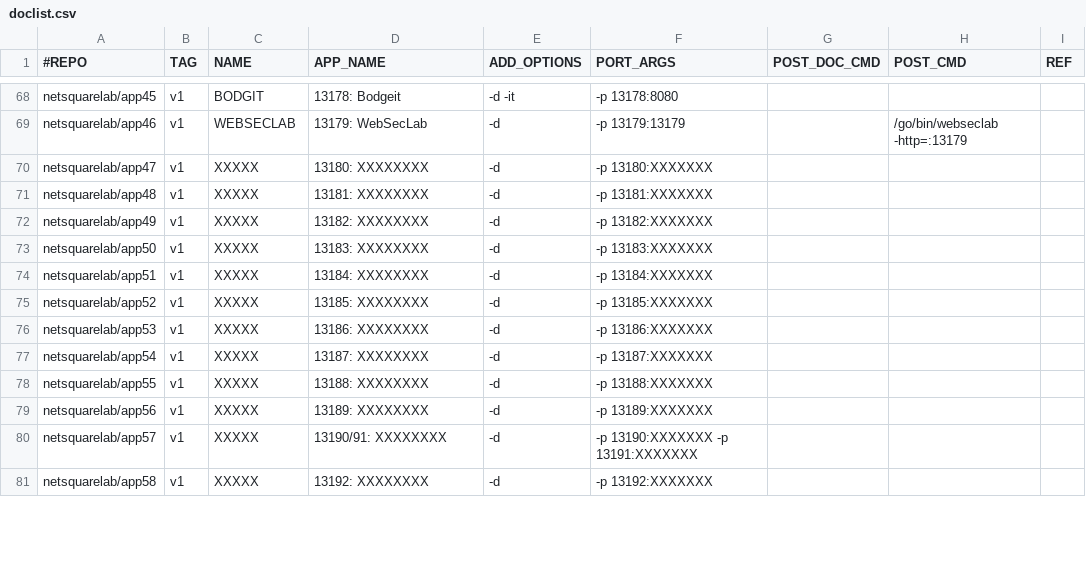
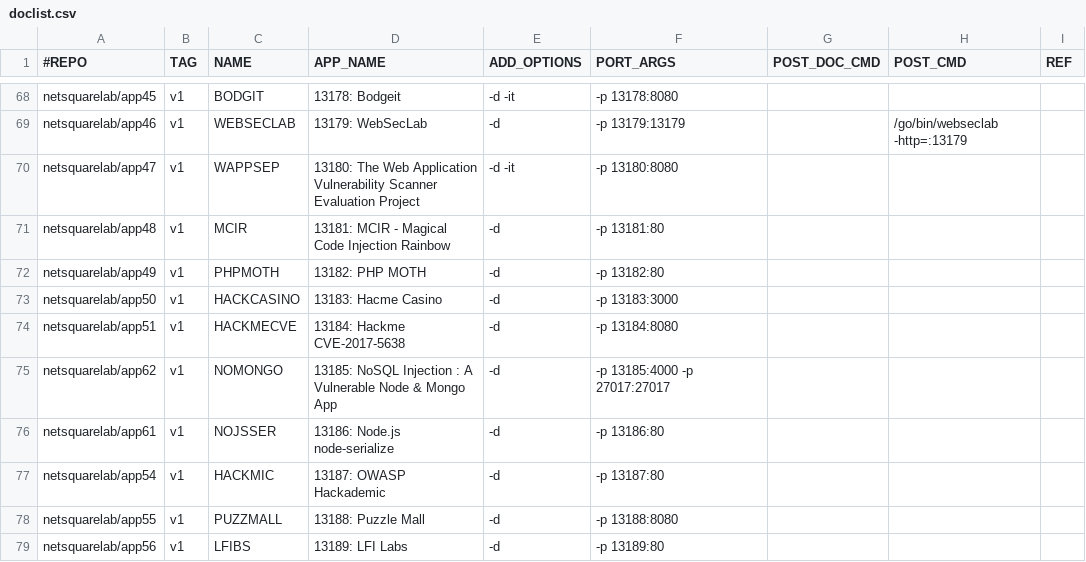
Before and after one commit to netsquare/OVLC, a CSV file: doclist.csv, drawn as a sheet; only a part is shown, gaps mark what is left out; the diff covers the shown part only.

Commit message:
Update doclist.csv
updated

```diff
--- a/doclist.csv
+++ b/doclist.csv
@@ -69,13 +69,11 @@ netsquarelab/app45,v1,BODGIT,13178: Bodgeit,-d -it ,-p 13178:8080,,,
 netsquarelab/app46,v1,WEBSECLAB,13179: WebSecLab,-d,-p 13179:13179,,/go/bin/webseclab -http=:13179,
-netsquarelab/app47,v1,XXXXX,13180: XXXXXXXX,-d,-p 13180:XXXXXXX,,,
-netsquarelab/app48,v1,XXXXX,13181: XXXXXXXX,-d,-p 13181:XXXXXXX,,,
-netsquarelab/app49,v1,XXXXX,13182: XXXXXXXX,-d,-p 13182:XXXXXXX,,,
-netsquarelab/app50,v1,XXXXX,13183: XXXXXXXX,-d,-p 13183:XXXXXXX,,,
-netsquarelab/app51,v1,XXXXX,13184: XXXXXXXX,-d,-p 13184:XXXXXXX,,,
-netsquarelab/app52,v1,XXXXX,13185: XXXXXXXX,-d,-p 13185:XXXXXXX,,,
-netsquarelab/app53,v1,XXXXX,13186: XXXXXXXX,-d,-p 13186:XXXXXXX,,,
-netsquarelab/app54,v1,XXXXX,13187: XXXXXXXX,-d,-p 13187:XXXXXXX,,,
-netsquarelab/app55,v1,XXXXX,13188: XXXXXXXX,-d,-p 13188:XXXXXXX,,,
-netsquarelab/app56,v1,XXXXX,13189: XXXXXXXX,-d,-p 13189:XXXXXXX,,,
-netsquarelab/app57,v1,XXXXX,13190/91: XXXXXXXX,-d,-p 13190:XXXXXXX -p 13191:XXXXXXX,,,
-netsquarelab/app58,v1,XXXXX,13192: XXXXXXXX,-d,-p 13192:XXXXXXX,,,
+netsquarelab/app47,v1,WAPPSEP,13180: The Web Application Vulnerability Scanner Evaluation Project,-d -it,-p 13180:8080,,,
+netsquarelab/app48,v1,MCIR,13181: MCIR - Magical Code Injection Rainbow,-d,-p 13181:80,,,
+netsquarelab/app49,v1,PHPMOTH,13182: PHP MOTH,-d,-p 13182:80,,,
+netsquarelab/app50,v1,HACKCASINO,13183: Hacme Casino,-d,-p 13183:3000,,,
+netsquarelab/app51,v1,HACKMECVE,13184: Hackme CVE-2017-5638,-d,-p 13184:8080,,,
+netsquarelab/app62,v1,NOMONGO,13185: NoSQL Injection : A Vulnerable Node & Mongo App,-d,-p 13185:4000 -p 27017:27017,,,
+netsquarelab/app61,v1,NOJSSER,13186: Node.js node-serialize,-d,-p 13186:80,,,
+netsquarelab/app54,v1,HACKMIC,13187: OWASP Hackademic,-d,-p 13187:80,,,
+netsquarelab/app55,v1,PUZZMALL,13188: Puzzle Mall,-d,-p 13188:8080,,,
+netsquarelab/app56,v1,LFIBS,13189: LFI Labs,-d,-p 13189:80,,,
```
Also changed, not shown: 2 removed rows and 6 edited cells elsewhere in this file.
